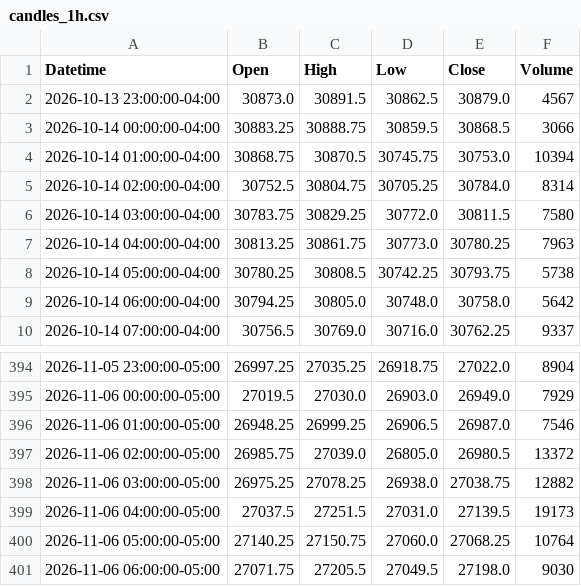
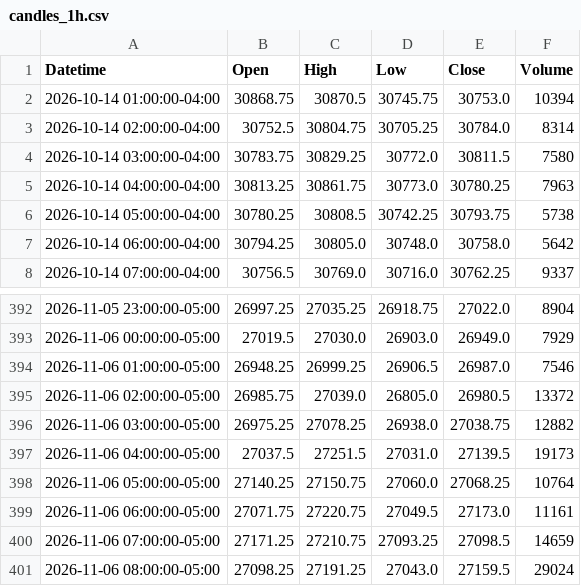
Before and after one commit to jordircp/nq-bias-data, a CSV file: data/latest/candles_1h.csv, drawn as a sheet; only a part is shown, gaps mark what is left out.

```diff
--- a/data/latest/candles_1h.csv
+++ b/data/latest/candles_1h.csv
@@ -1,4 +1,2 @@
 Datetime,Open,High,Low,Close,Volume
-2026-10-13 23:00:00-04:00,30873.0,30891.5,30862.5,30879.0,4567
-2026-10-14 00:00:00-04:00,30883.25,30888.75,30859.5,30868.5,3066
 2026-10-14 01:00:00-04:00,30868.75,30870.5,30745.75,30753.0,10394
@@ -400,2 +398,4 @@ Datetime,Open,High,Low,Close,Volume
 2026-11-06 05:00:00-05:00,27140.25,27150.75,27060.0,27068.25,10764
-2026-11-06 06:00:00-05:00,27071.75,27205.5,27049.5,27198.0,9030
+2026-11-06 06:00:00-05:00,27071.75,27220.75,27049.5,27173.0,11161
+2026-11-06 07:00:00-05:00,27171.25,27210.75,27093.25,27098.5,14659
+2026-11-06 08:00:00-05:00,27098.25,27191.25,27043.0,27159.5,29024
```
Also changed, not shown: data/latest/candles_15m.csv, data/latest/candles_4h.csv, 8 other files.
